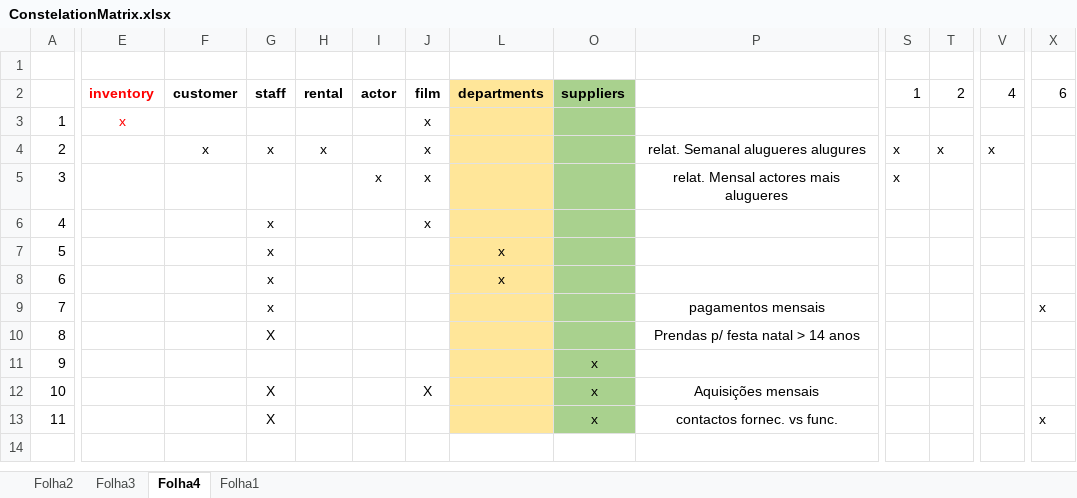
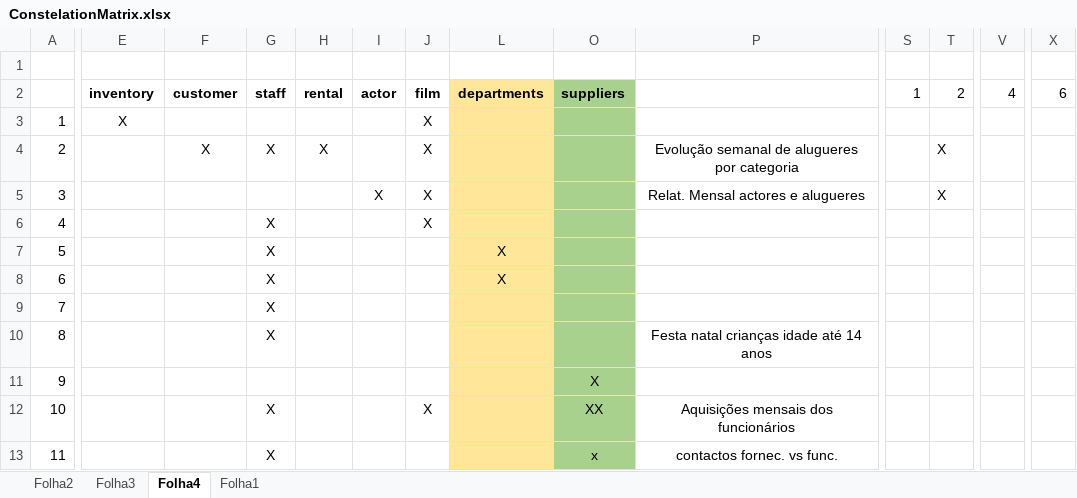
Before and after one commit to pemisena/Projeto-de-Engenharia-Informatica-2019-20, an Excel workbook: PEI_DW/ConstelationMatrix.xlsx, sheet Folha4, drawn as a sheet; only a part is shown, gaps mark what is left out; values as stored, in another font and other column widths than the file's, no borders; the diff covers the shown part only; the diff names each change by its address in the sheet, - before the commit and + after, or states it on an @@ line.

```diff
--- a/PEI_DW/ConstelationMatrix.xlsx (sheet Folha4)
+++ b/PEI_DW/ConstelationMatrix.xlsx (sheet Folha4)
-E2:E3 text colour: #FF0000
+E2:E3 text colour: black
-E3: x
+E3: X
-J3:J6: x
+J3:J6: X
-F4: x
+F4: X
-G4: x
+G4: X
-H4: x
+H4: X
-P4: relat. Semanal alugueres alugures
+P4: Evolução semanal de alugueres por categoria
-S4:S5: x
+S4:S5: (empty)
-T4: x
+T4: X
-V4: x
+V4: (empty)
-I5: x
+I5: X
-P5: relat. Mensal actores mais alugueres
+P5: Relat. Mensal actores e alugueres
-T5: (empty)
+T5: X
-G6:G9: x
+G6:G9: X
-L7:L8: x
+L7:L8: X
-P9: pagamentos mensais
+P9: (empty)
-X9: x
+X9: (empty)
-P10: Prendas p/ festa natal > 14 anos
+P10: Festa natal crianças idade até 14 anos
-O11: x
+O11: X
-O12: x
+O12: XX
-P12: Aquisições mensais
+P12: Aquisições mensais dos funcionários
-X13: x
+X13: (empty)
```
Also changed, not shown: 5 edited cells elsewhere in this sheet, sheet Folha3, PEI_DW/DW_Schema.xlsx, 35 other files.
